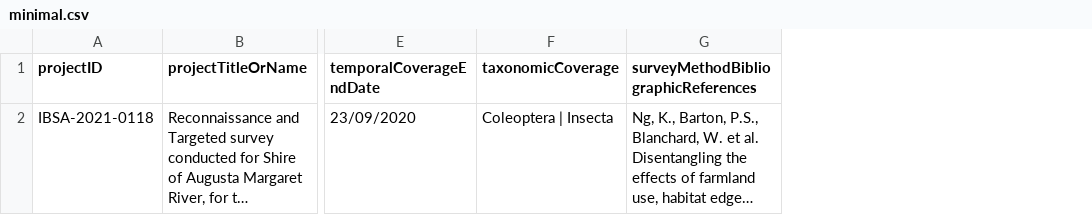
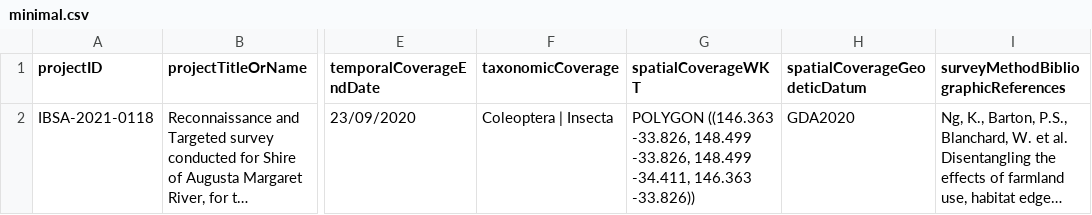
Before and after one commit to gaiaresources/abis-mapping, a CSV file: abis_mapping/templates/survey_metadata/examples/minimal.csv, drawn as a sheet; only a part is shown, gaps mark what is left out; long unchanged cells end in …; the diff names each change by its address in the sheet, - before the commit and + after, or states it on an @@ line.

Commit message:
added spatial coverage fields to the survey metadata schema

```diff
--- a/abis_mapping/templates/survey_metadata/examples/minimal.csv
+++ b/abis_mapping/templates/survey_metadata/examples/minimal.csv
+column G (spatialCoverageWKT), row 2: POLYGON ((146.363 -33.826, 148.499 -33.826, 148.499 -34.411, 146.363 -33.826))
+column H (spatialCoverageGeodeticDatum), row 2: GDA2020
```
Also changed, not shown: abis_mapping/templates/survey_metadata/examples/minimal_error_chronological_order.csv, abis_mapping/templates/survey_metadata/examples/minimal_extra_cols.csv, 6 other files.
